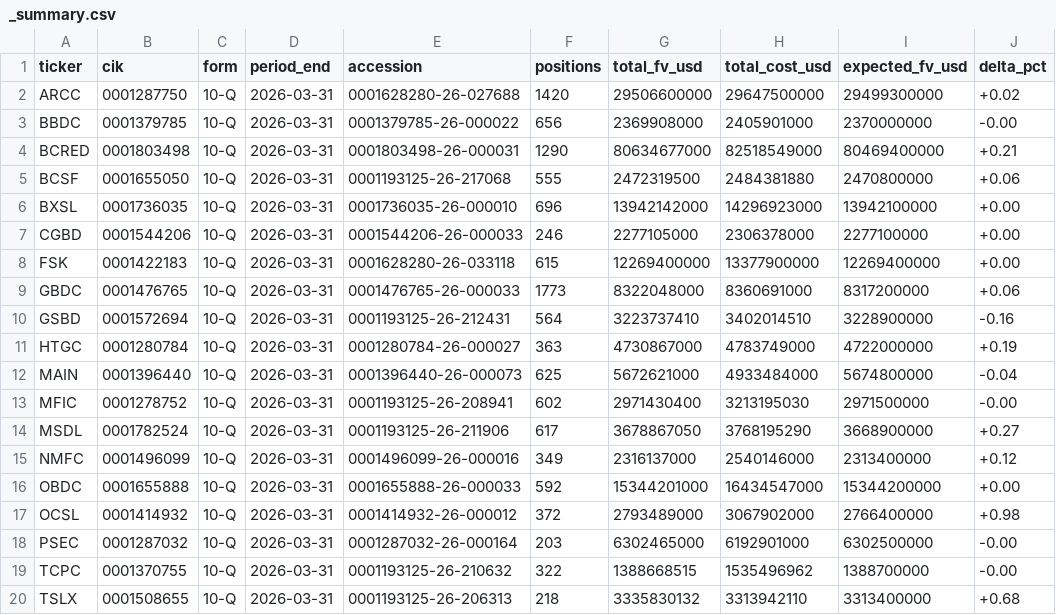
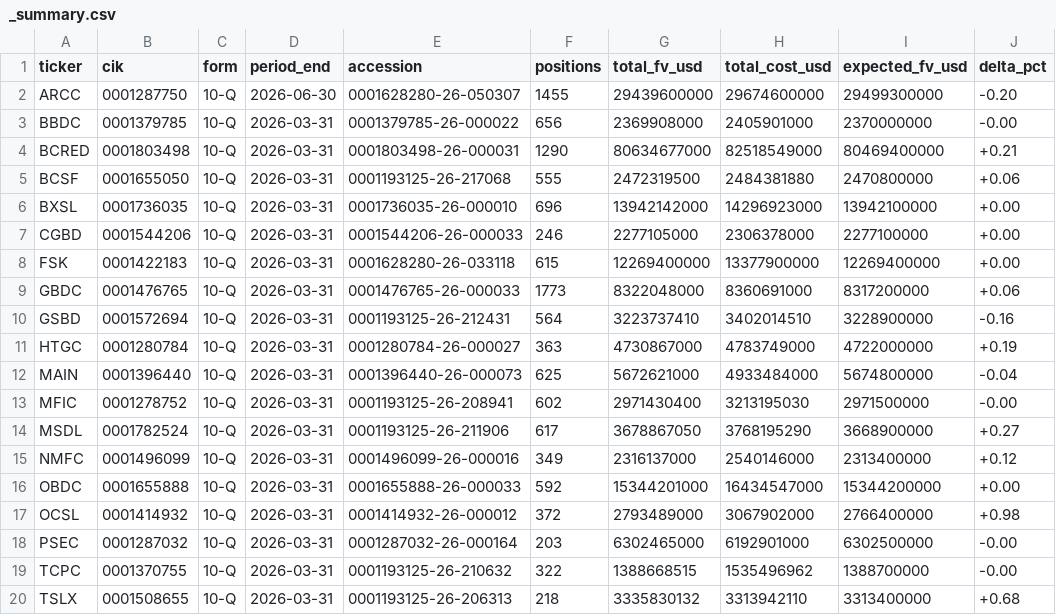
Before and after one commit to vandiwork/bdc-researcher, a CSV file: bot/out_all/_summary.csv, drawn as a sheet; only a part is shown; the diff names each change by its address in the sheet, - before the commit and + after, or states it on an @@ line.

```diff
--- a/bot/out_all/_summary.csv
+++ b/bot/out_all/_summary.csv
-D2 (period_end): 2026-03-31
+D2 (period_end): 2026-06-30
-E2 (accession): 0001628280-26-027688
+E2 (accession): 0001628280-26-050307
-F2 (positions): 1420
+F2 (positions): 1455
-G2 (total_fv_usd): 29506600000
+G2 (total_fv_usd): 29439600000
-H2 (total_cost_usd): 29647500000
+H2 (total_cost_usd): 29674600000
-J2 (delta_pct): +0.02
+J2 (delta_pct): -0.20
```
Also changed, not shown: 27 other files.
